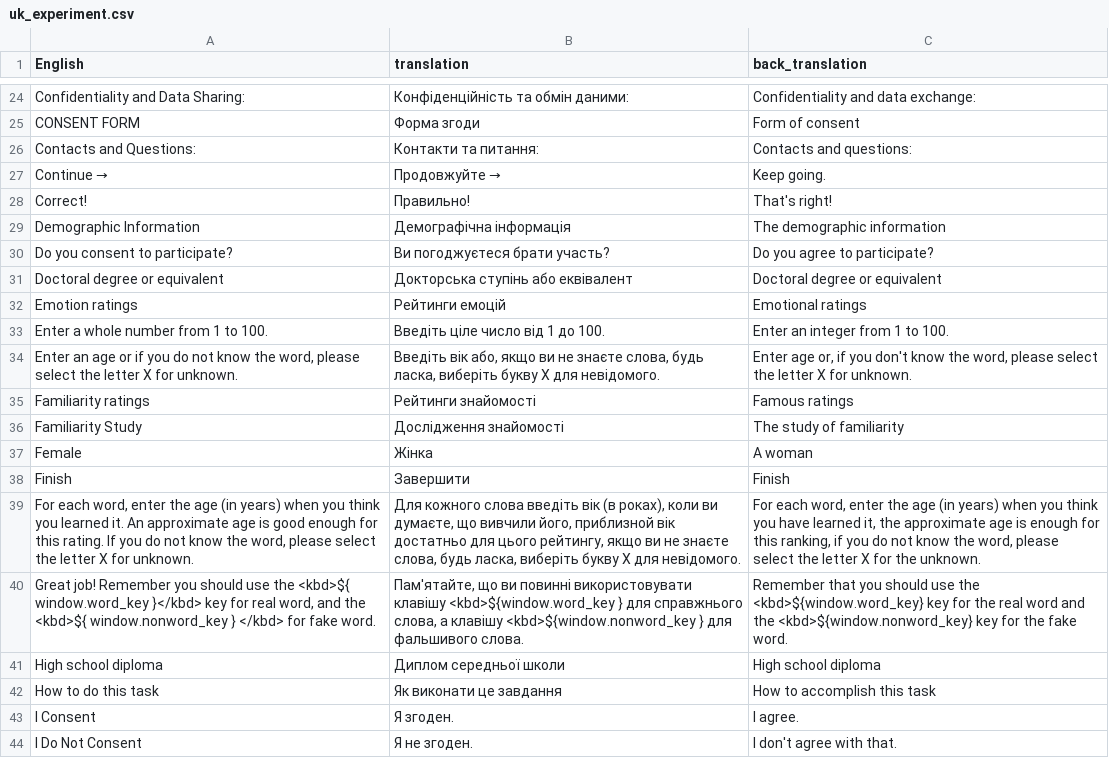
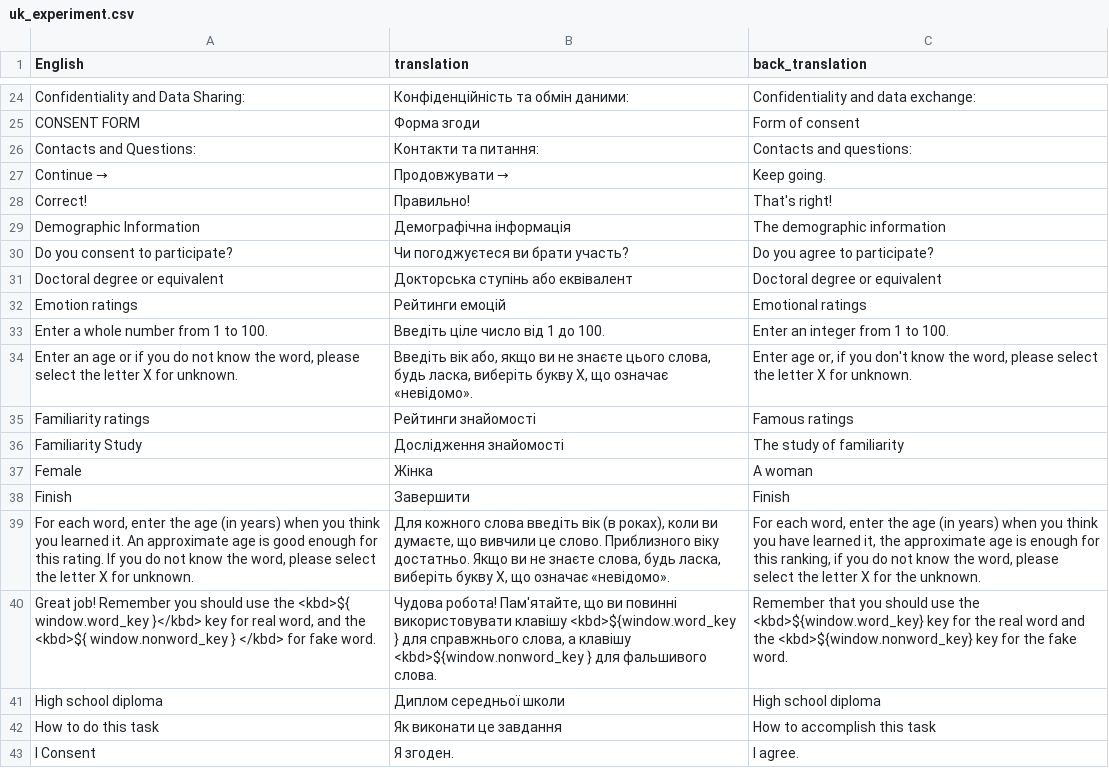
Before and after one commit to SemanticPriming/ML-One-Network, a CSV file: 01-Translation/05_final_languages/uk/uk_experiment.csv, drawn as a sheet; only a part is shown, gaps mark what is left out; the shorter side is filled out with more unchanged rows; the diff covers the shown part only.

Commit message:
add new translations

```diff
--- a/01-Translation/05_final_languages/uk/uk_experiment.csv
+++ b/01-Translation/05_final_languages/uk/uk_experiment.csv
@@ -26,6 +28,6 @@ CONSENT FORM,Форма згоди,Form of consent
 Contacts and Questions:,Контакти та питання:,Contacts and questions:
-Continue →,Продовжуйте →,Keep going.
+Continue →,Продовжувати →,Keep going.
 Correct!,Правильно!,That's right!
 Demographic Information,Демографічна інформація,The demographic information
-Do you consent to participate?,Ви погоджуєтеся брати участь?,Do you agree to participate?
+Do you consent to participate?,Чи погоджуєтеся ви брати участь?,Do you agree to participate?
 Doctoral degree or equivalent,Докторська ступінь або еквівалент,Doctoral degree or equivalent
@@ -33,3 +35,3 @@ Emotion ratings,Рейтинги емоцій,Emotional ratings
 Enter a whole number from 1 to 100.,Введіть ціле число від 1 до 100.,Enter an integer from 1 to 100.
-"Enter an age or if you do not know the word, please select the letter X for unknown.","Введіть вік або, якщо ви не знаєте слова, будь ласка, виберіть букву X для невідомого.","Enter age or, if you don't know the word, please select the letter X for unknown."
+"Enter an age or if you do not know the word, please select the letter X for unknown.","Введіть вік або, якщо ви не знаєте цього слова, будь ласка, виберіть букву X, що означає «невідомо».","Enter age or, if you don't know the word, please select the letter X for unknown."
 Familiarity ratings,Рейтинги знайомості,Famous ratings
@@ -38,4 +40,4 @@ Female,Жінка,A woman
 Finish,Завершити,Finish
-"For each word, enter the age (in years) when you think you learned it. An approximate age is good enough for this rating. If you do not know the word, please select the letter X for unknown.","Для кожного слова введіть вік (в роках), коли ви думаєте, що вивчили його, приблизной вік достатньо для цього рейтингу, якщо ви не знаєте слова, будь ласка, виберіть букву X для невідомого.","For each word, enter the age (in years) when you think you have learned it, the approximate age is enough for this ranking, if you do not know the word, please select the letter X for the unknown."
-"Great job! Remember you should use the <kbd>${ window.word_key }</kbd> key for real word, and the <kbd>${ window.nonword_key } </kbd> for fake word.","Пам'ятайте, що ви повинні використовувати клавішу <kbd>${window.word_key } для справжнього слова, а клавішу <kbd>${window.nonword_key } для фальшивого слова.",Remember that you should use the <kbd>${window.word_key} key for the real word and the <kbd>${window.nonword_key} key for the fake word.
+"For each word, enter the age (in years) when you think you learned it. An approximate age is good enough for this rating. If you do not know the word, please select the letter X for unknown.","Для кожного слова введіть вік (в роках), коли ви думаєте, що вивчили це слово. Приблизного віку достатньо. Якщо ви не знаєте слова, будь ласка, виберіть букву X, що означає «невідомо».","For each word, enter the age (in years) when you think you have learned it, the approximate age is enough for this ranking, if you do not know the word, please select the letter X for the unknown."
+"Great job! Remember you should use the <kbd>${ window.word_key }</kbd> key for real word, and the <kbd>${ window.nonword_key } </kbd> for fake word.","Чудова робота! Пам'ятайте, що ви повинні використовувати клавішу <kbd>${window.word_key } для справжнього слова, а клавішу <kbd>${window.nonword_key } для фальшивого слова.",Remember that you should use the <kbd>${window.word_key} key for the real word and the <kbd>${window.nonword_key} key for the fake word.
 High school diploma,Диплом середньої школи,High school diploma
```
Also changed, not shown: 50 edited cells elsewhere in this file, 1 other file.
